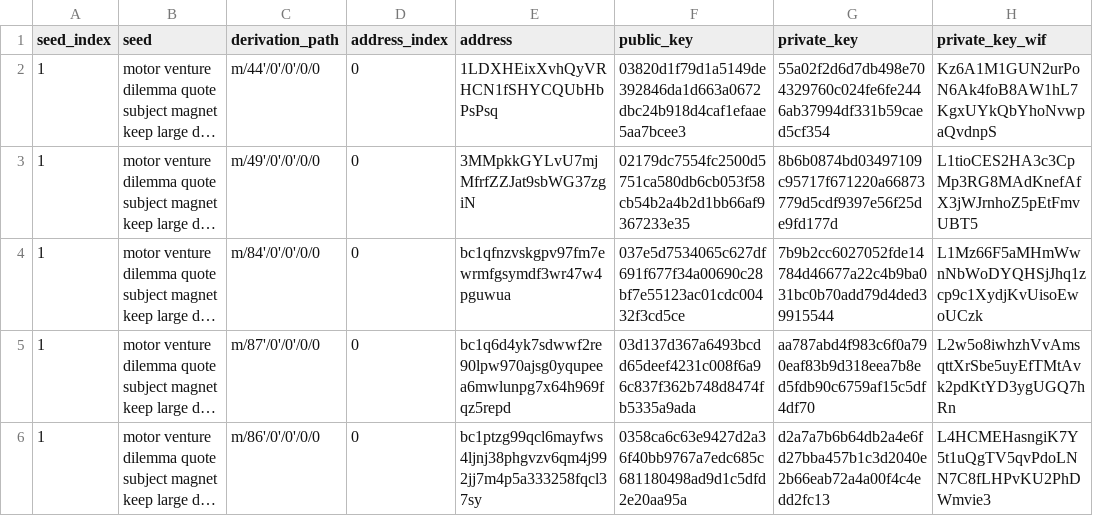
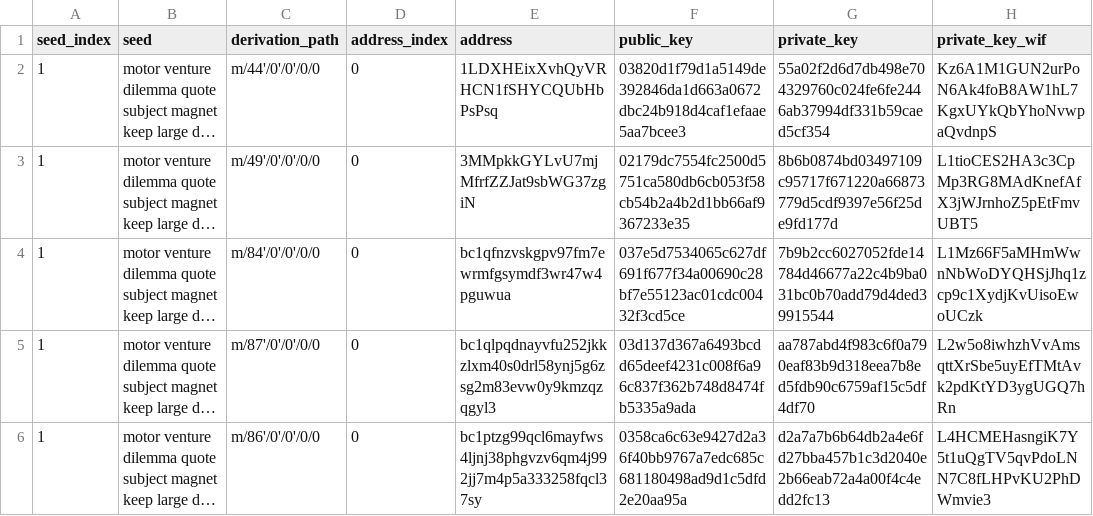
Before and after one commit to jekrami/btcforge, a CSV file: btc-key-deriver/btc_keys.csv, drawn as a sheet; only a part is shown; long unchanged cells end in …; the diff names each change by its address in the sheet, - before the commit and + after, or states it on an @@ line.

```diff
--- a/btc-key-deriver/btc_keys.csv
+++ b/btc-key-deriver/btc_keys.csv
-E5 (address): bc1q6d4yk7sdwwf2re90lpw970ajsg0yqupeea6mwlunpg7x64h969fqz5repd
+E5 (address): bc1qlpqdnayvfu252jkkzlxm40s0drl58ynj5g6zsg2m83evw0y9kmzqzqgyl3
```
Also changed, not shown: 3 other files.
